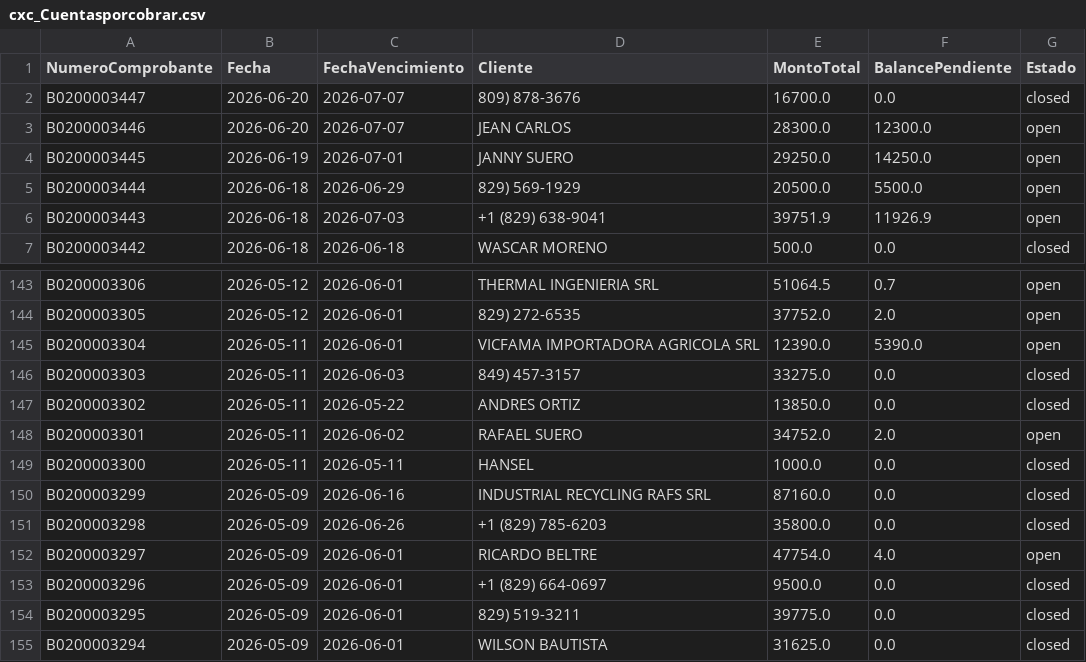
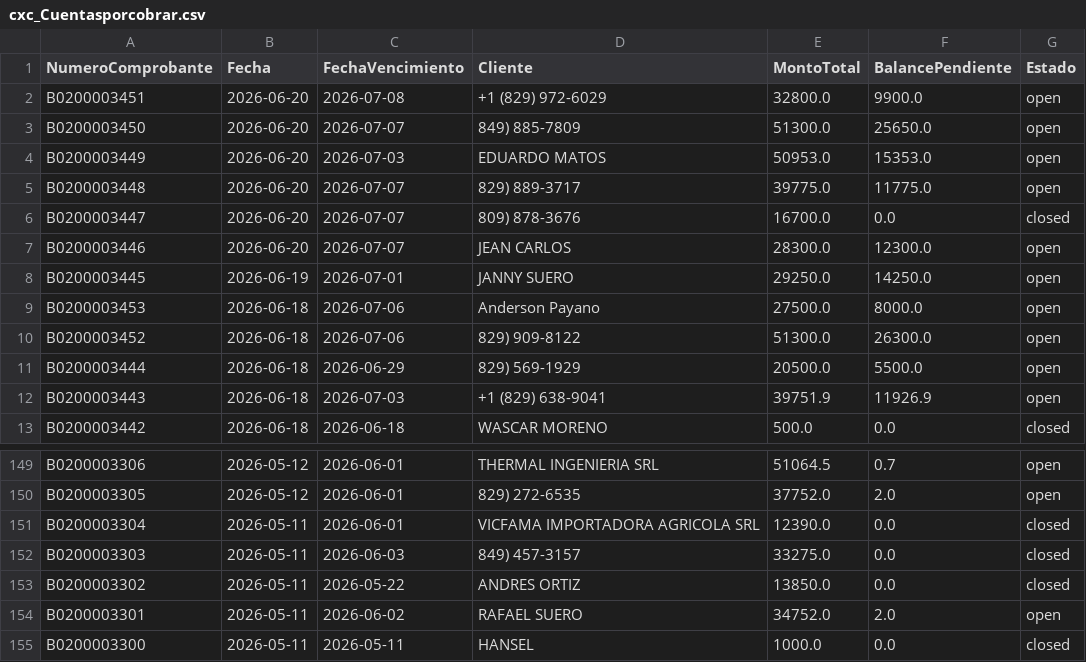
Before and after one commit to Osiris-14/reporte-cxc-alegra, a CSV file: cxc_Cuentasporcobrar.csv, drawn as a sheet; only a part is shown, gaps mark what is left out; the shorter side is filled out with more unchanged rows.

```diff
--- a/cxc_Cuentasporcobrar.csv
+++ b/cxc_Cuentasporcobrar.csv
@@ -1,2 +1,6 @@
 NumeroComprobante,Fecha,FechaVencimiento,Cliente,MontoTotal,BalancePendiente,Estado
+B0200003451,2026-06-20,2026-07-08,+1 (829) 972-6029,32800.0,9900.0,open
+B0200003450,2026-06-20,2026-07-07,849) 885-7809,51300.0,25650.0,open
+B0200003449,2026-06-20,2026-07-03,EDUARDO MATOS ,50953.0,15353.0,open
+B0200003448,2026-06-20,2026-07-07,829) 889-3717,39775.0,11775.0,open
 B0200003447,2026-06-20,2026-07-07,809) 878-3676,16700.0,0.0,closed
@@ -4,2 +8,4 @@ B0200003446,2026-06-20,2026-07-07,	JEAN CARLOS,28300.0,12300.0,open
 B0200003445,2026-06-19,2026-07-01,JANNY SUERO,29250.0,14250.0,open
+B0200003453,2026-06-18,2026-07-06,Anderson Payano,27500.0,8000.0,open
+B0200003452,2026-06-18,2026-07-06,829) 909-8122,51300.0,26300.0,open
 B0200003444,2026-06-18,2026-06-29,829) 569-1929,20500.0,5500.0,open
@@ -144,3 +150,3 @@ B0200003306,2026-05-12,2026-06-01,THERMAL INGENIERIA SRL,51064.5,0.7,open
 B0200003305,2026-05-12,2026-06-01,829) 272-6535,37752.0,2.0,open
-B0200003304,2026-05-11,2026-06-01,VICFAMA IMPORTADORA AGRICOLA SRL,12390.0,5390.0,open
+B0200003304,2026-05-11,2026-06-01,VICFAMA IMPORTADORA AGRICOLA SRL,12390.0,0.0,closed
 B0200003303,2026-05-11,2026-06-03,849) 457-3157,33275.0,0.0,closed
```
